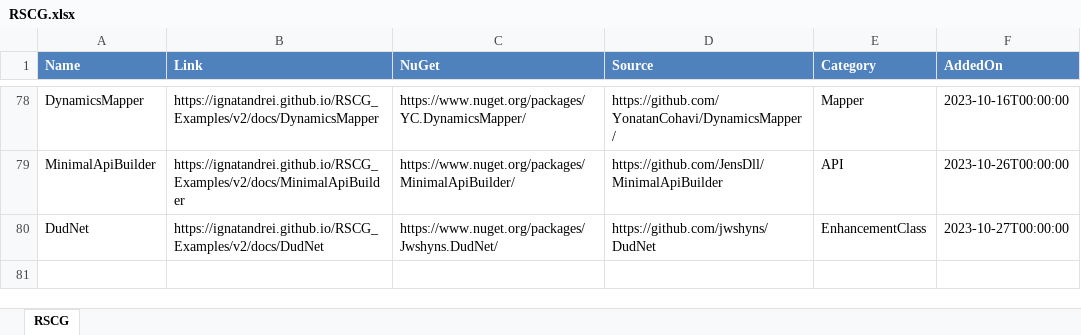
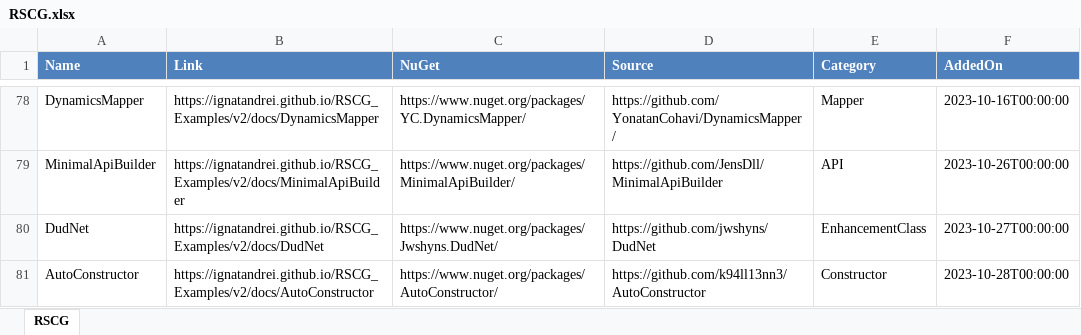
Before and after one commit to ignatandrei/RSCG_Examples, an Excel workbook: v2/rscg_examples_site/static/exports/RSCG.xlsx, sheet RSCG, drawn as a sheet; only a part is shown, gaps mark what is left out; values as stored, in another font and other column widths than the file's, no borders; the diff names each change by its address in the sheet, - before the commit and + after, or states it on an @@ line.

```diff
--- a/v2/rscg_examples_site/static/exports/RSCG.xlsx (sheet RSCG)
+++ b/v2/rscg_examples_site/static/exports/RSCG.xlsx (sheet RSCG)
+row 81: AutoConstructor | https://ignatandrei.github.io/RSCG_Examples/v2/docs/AutoConstructor | https://www.nuget.org/packages/AutoConstructor/ | https://github.com/k94ll13nn3/AutoConstructor | Constructor | 2023-10-28T00:00:00
```
Also changed, not shown: 32 other files.
